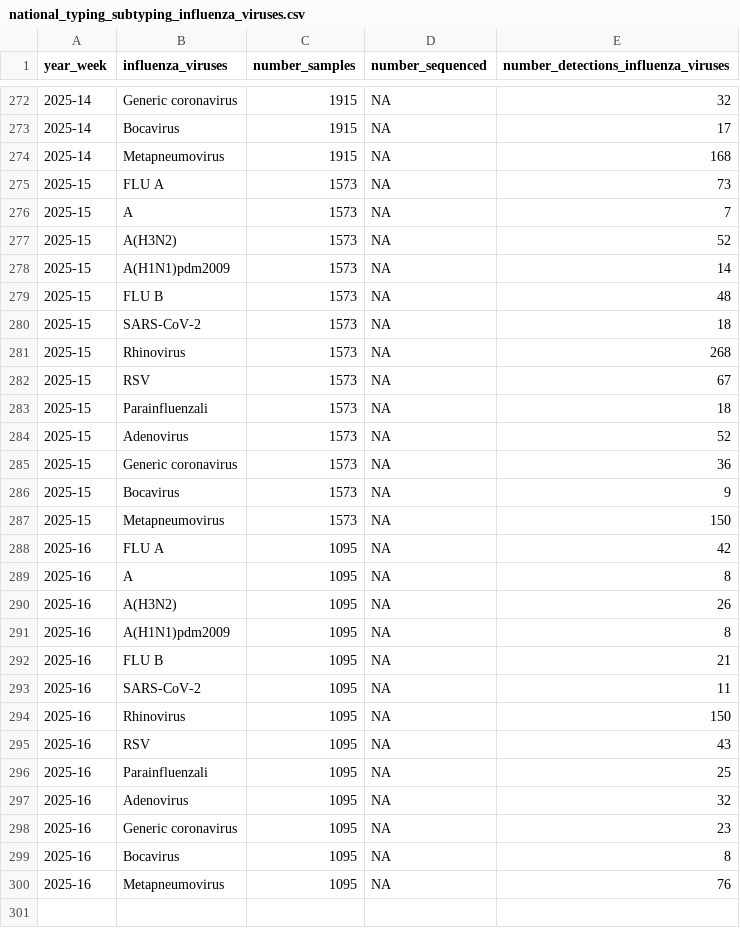
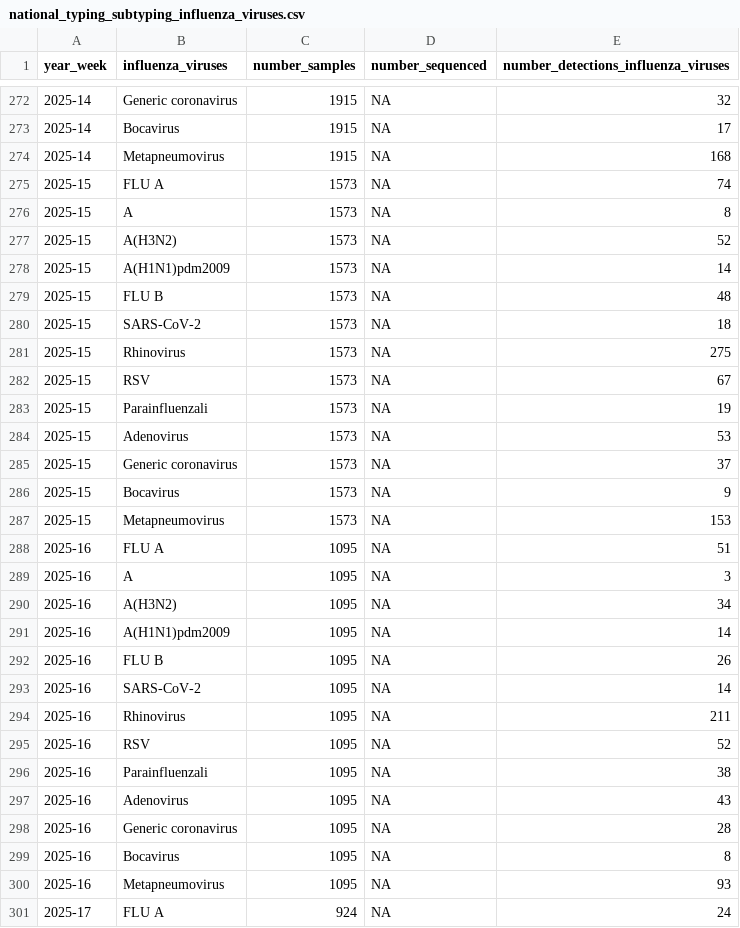
Before and after one commit to fbranda/influnet, a CSV file: flu-season/2024-2025/virological_data/national_typing_subtyping_influenza_viruses.csv, drawn as a sheet; only a part is shown, gaps mark what is left out; the diff covers the shown part only.

```diff
--- a/flu-season/2024-2025/virological_data/national_typing_subtyping_influenza_viruses.csv
+++ b/flu-season/2024-2025/virological_data/national_typing_subtyping_influenza_viruses.csv
@@ -274,4 +274,4 @@
 "2025-14","Metapneumovirus",1915,NA,168
-"2025-15","FLU A",1573,NA,73
-"2025-15","A",1573,NA,7
+"2025-15","FLU A",1573,NA,74
+"2025-15","A",1573,NA,8
 "2025-15","A(H3N2)",1573,NA,52
@@ -280,21 +280,22 @@
 "2025-15","SARS-CoV-2",1573,NA,18
-"2025-15","Rhinovirus",1573,NA,268
+"2025-15","Rhinovirus",1573,NA,275
 "2025-15","RSV",1573,NA,67
-"2025-15","Parainfluenzali",1573,NA,18
-"2025-15","Adenovirus",1573,NA,52
-"2025-15","Generic coronavirus",1573,NA,36
+"2025-15","Parainfluenzali",1573,NA,19
+"2025-15","Adenovirus",1573,NA,53
+"2025-15","Generic coronavirus",1573,NA,37
 "2025-15","Bocavirus",1573,NA,9
-"2025-15","Metapneumovirus",1573,NA,150
-"2025-16","FLU A",1095,NA,42
-"2025-16","A",1095,NA,8
-"2025-16","A(H3N2)",1095,NA,26
-"2025-16","A(H1N1)pdm2009",1095,NA,8
-"2025-16","FLU B",1095,NA,21
-"2025-16","SARS-CoV-2",1095,NA,11
-"2025-16","Rhinovirus",1095,NA,150
-"2025-16","RSV",1095,NA,43
-"2025-16","Parainfluenzali",1095,NA,25
-"2025-16","Adenovirus",1095,NA,32
-"2025-16","Generic coronavirus",1095,NA,23
+"2025-15","Metapneumovirus",1573,NA,153
+"2025-16","FLU A",1095,NA,51
+"2025-16","A",1095,NA,3
+"2025-16","A(H3N2)",1095,NA,34
+"2025-16","A(H1N1)pdm2009",1095,NA,14
+"2025-16","FLU B",1095,NA,26
+"2025-16","SARS-CoV-2",1095,NA,14
+"2025-16","Rhinovirus",1095,NA,211
+"2025-16","RSV",1095,NA,52
+"2025-16","Parainfluenzali",1095,NA,38
+"2025-16","Adenovirus",1095,NA,43
+"2025-16","Generic coronavirus",1095,NA,28
 "2025-16","Bocavirus",1095,NA,8
-"2025-16","Metapneumovirus",1095,NA,76
+"2025-16","Metapneumovirus",1095,NA,93
+"2025-17","FLU A",924,NA,24
```
Also changed, not shown: 12 added rows and 11 edited cells elsewhere in this file, flu-season/2024-2025/virological_data/national_typing_subtyping_influenza_viruses_by_age.csv.
